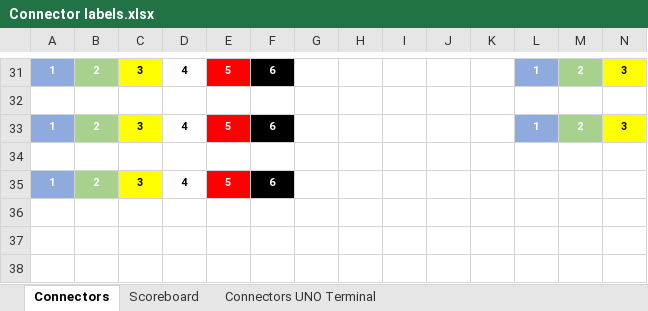
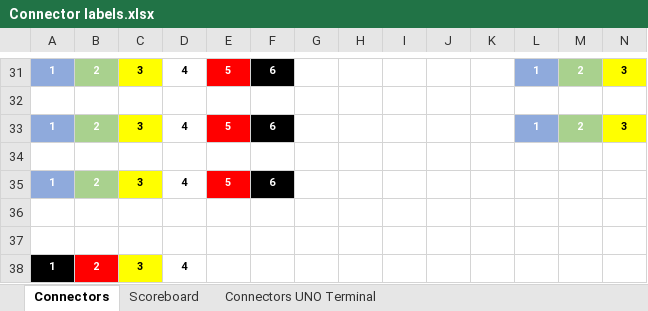
Before and after one commit to PetLahev/Scoreboard, an Excel workbook: Eagle/Connector labels.xlsx, sheet Connectors, drawn as a sheet; only a part is shown, gaps mark what is left out; values as stored, in another font and other column widths than the file's, no borders; rows hold the shown columns only; the diff names each change by its address in the sheet, - before the commit and + after, or states it on an @@ line.

```diff
--- a/Eagle/Connector labels.xlsx (sheet Connectors)
+++ b/Eagle/Connector labels.xlsx (sheet Connectors)
+row 36: (empty)
+row 37: (empty)
+row 38: 1 | 2 | 3 | 4
```
Also changed, not shown: 1 other file.
